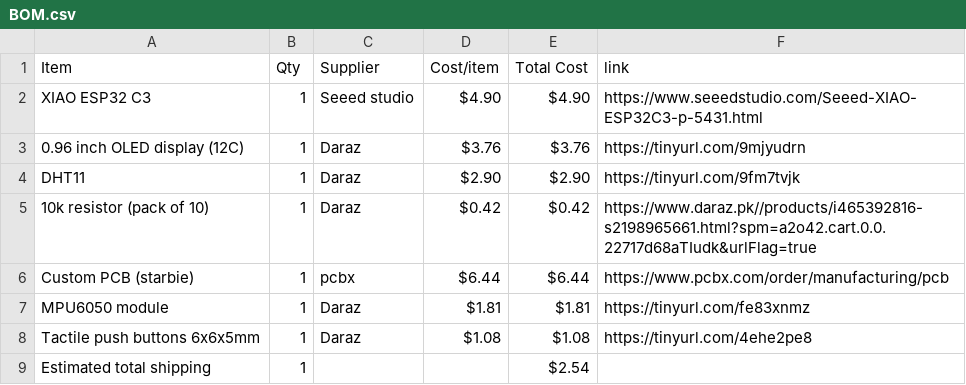
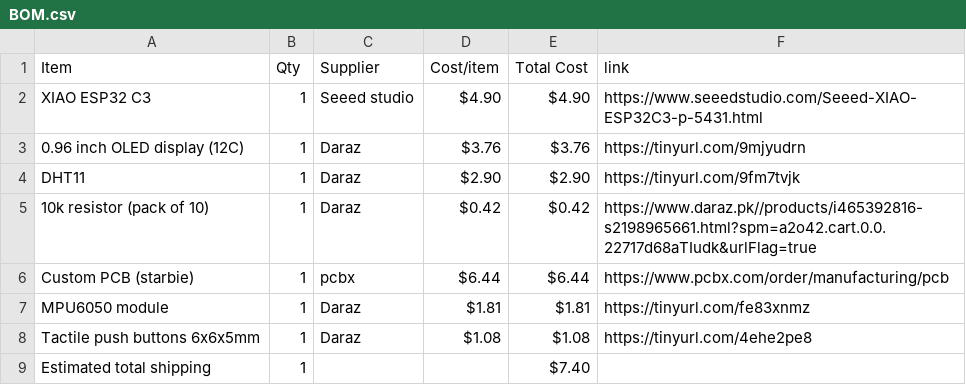
Before and after one commit to star-waroobah/Starbie, a CSV file: BOM.csv, drawn as a sheet.

Commit message:
Sync Starbie from Half Life

```diff
--- a/BOM.csv
+++ b/BOM.csv
@@ -8,2 +8,2 @@ MPU6050 module,1,Daraz,$1.81,$1.81,https://tinyurl.com/fe83xnmz
 Tactile push buttons 6x6x5mm,1,Daraz,$1.08,$1.08,https://tinyurl.com/4ehe2pe8
-Estimated total shipping,1,,,$2.54,
+Estimated total shipping,1,,,$7.40,
```
